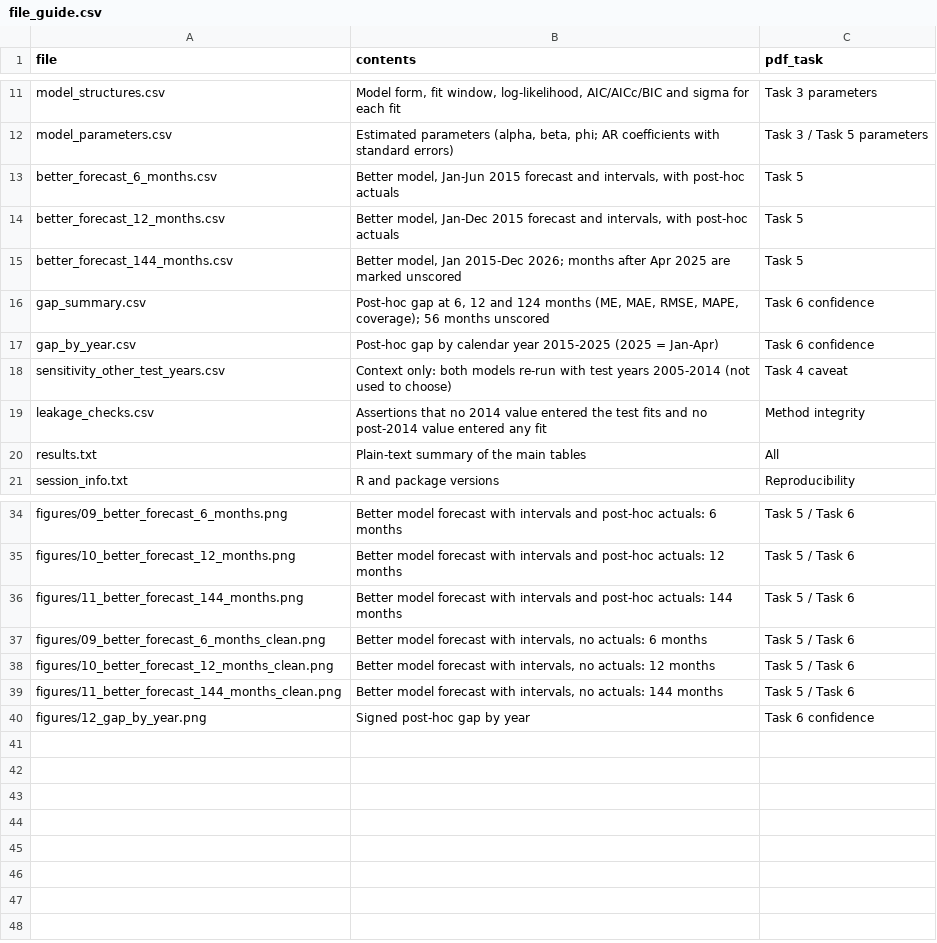
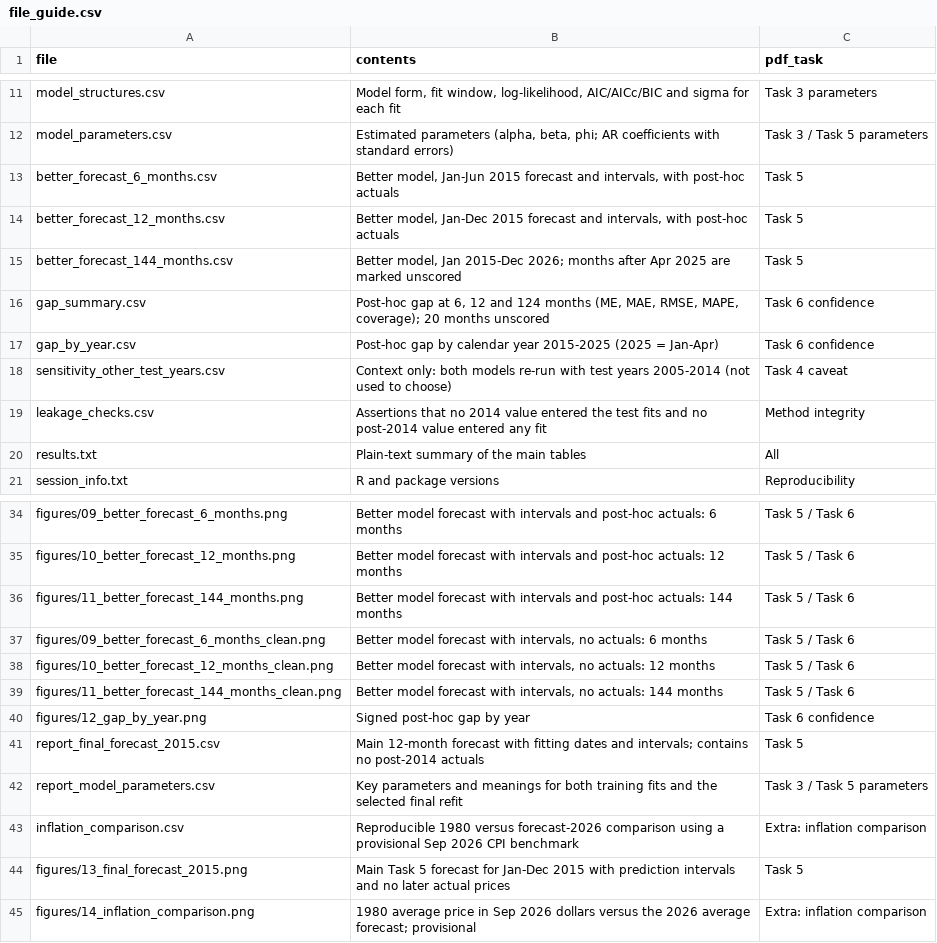
Before and after one commit to M4-on-Github/egg-onomics, a CSV file: revised-2014/results/final_two_models/file_guide.csv, drawn as a sheet; only a part is shown, gaps mark what is left out.

```diff
--- a/revised-2014/results/final_two_models/file_guide.csv
+++ b/revised-2014/results/final_two_models/file_guide.csv
@@ -15,3 +15,3 @@
 "better_forecast_144_months.csv","Better model, Jan 2015-Dec 2026; months after Apr 2025 are marked unscored","Task 5"
-"gap_summary.csv","Post-hoc gap at 6, 12 and 124 months (ME, MAE, RMSE, MAPE, coverage); 56 months unscored","Task 6 confidence"
+"gap_summary.csv","Post-hoc gap at 6, 12 and 124 months (ME, MAE, RMSE, MAPE, coverage); 20 months unscored","Task 6 confidence"
 "gap_by_year.csv","Post-hoc gap by calendar year 2015-2025 (2025 = Jan-Apr)","Task 6 confidence"
@@ -40 +40,6 @@
 "figures/12_gap_by_year.png","Signed post-hoc gap by year","Task 6 confidence"
+"report_final_forecast_2015.csv","Main 12-month forecast with fitting dates and intervals; contains no post-2014 actuals","Task 5"
+"report_model_parameters.csv","Key parameters and meanings for both training fits and the selected final refit","Task 3 / Task 5 parameters"
+"inflation_comparison.csv","Reproducible 1980 versus forecast-2026 comparison using a provisional Sep 2026 CPI benchmark","Extra: inflation comparison"
+"figures/13_final_forecast_2015.png","Main Task 5 forecast for Jan-Dec 2015 with prediction intervals and no later actual prices","Task 5"
+"figures/14_inflation_comparison.png","1980 average price in Sep 2026 dollars versus the 2026 average forecast; provisional","Extra: inflation comparison"
```
Also changed, not shown: revised-2014/MANIFEST.csv, revised-2014/results/final_two_models/exploration_summary.csv, 12 other files.
